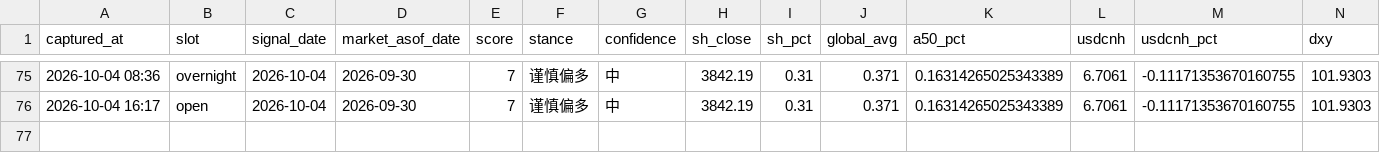
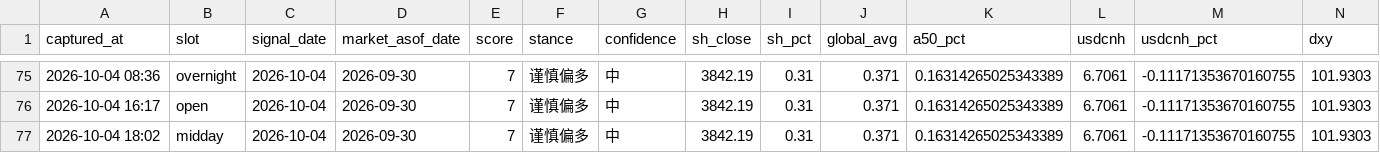
Before and after one commit to ychenfen/a-share-daily, a CSV file: data/signals/2026.csv, drawn as a sheet; only a part is shown, gaps mark what is left out; rows hold the shown columns only; the diff names each change by its address in the sheet, - before the commit and + after, or states it on an @@ line.

```diff
--- a/data/signals/2026.csv
+++ b/data/signals/2026.csv
+row 77: 2026-10-04 18:02 | midday | 2026-10-04 | 2026-09-30 | 7 | 谨慎偏多 | 中 | 3842.19 | 0.31 | 0.371 | 0.16314265025343389 | 6.7061 | -0.11171353670160755 | 101.9303
```
Also changed, not shown: 9 other files.
